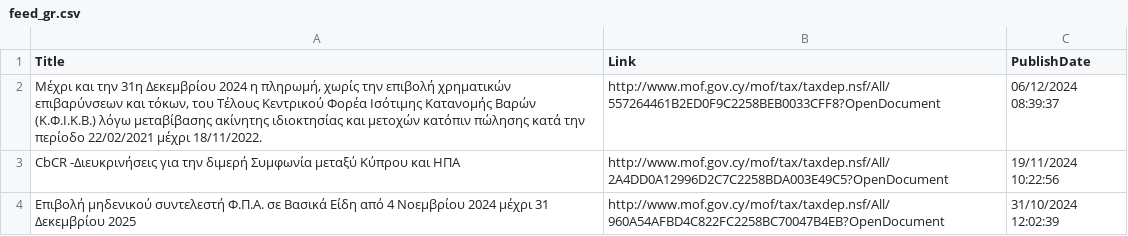
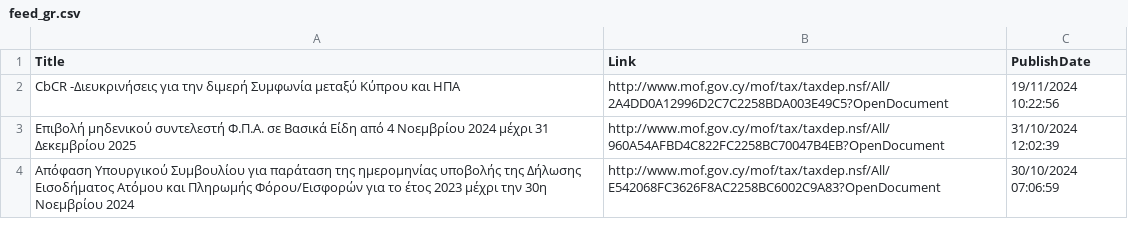
Before and after one commit to kapiosk/MoFTaxRSS, a CSV file: Data/feed_gr.csv, drawn as a sheet; only a part is shown; the shorter side is filled out with more unchanged rows; the diff names each change by its address in the sheet, - before the commit and + after, or states it on an @@ line.

Commit message:
Test Update feed_gr.csv

```diff
--- a/Data/feed_gr.csv
+++ b/Data/feed_gr.csv
-row 2: Μέχρι και την 31η Δεκεμβρίου 2024 η πληρωμή, χωρίς την επιβολή χρηματικών επιβαρύνσεων και τόκων, του Τέλους Κεντρικού Φορέα Ισότιμης Κατανομής Βαρών (Κ.Φ.Ι.Κ.Β.) λόγω μεταβίβασης ακίνητης ιδιοκτησίας και μετοχών κατόπιν πώλησης κατά την περίοδο 22/02/2021 μέχρι 18/11/2022. | http://www.mof.gov.cy/mof/tax/taxdep.nsf/All/557264461B2ED0F9C2258BEB0033CFF8?OpenDocument | 06/12/2024 08:39:37
```
